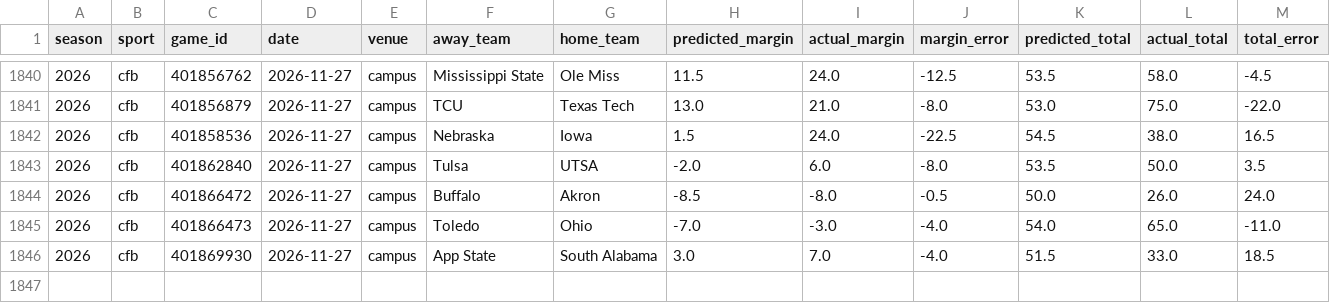
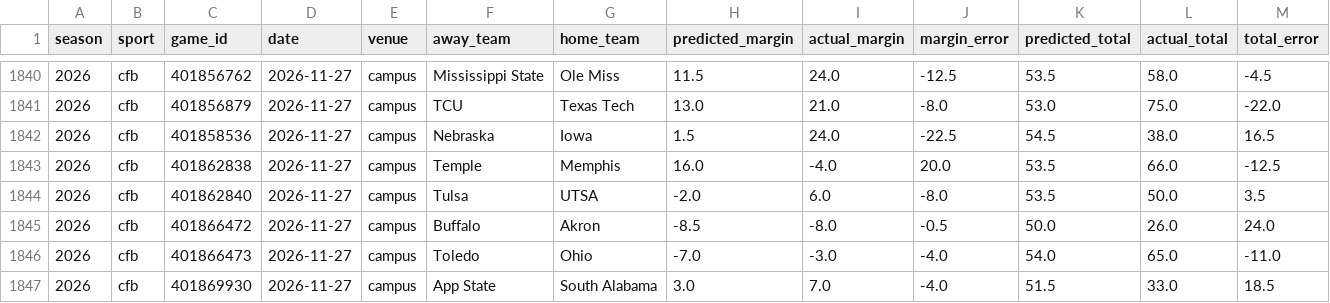
Before and after one commit to thecadeharp/cfb-analytics, a CSV file: data/reports/independent_benchmark_packet.csv, drawn as a sheet; only a part is shown, gaps mark what is left out; rows hold the shown columns only; the diff names each change by its address in the sheet, - before the commit and + after, or states it on an @@ line.

```diff
--- a/data/reports/independent_benchmark_packet.csv
+++ b/data/reports/independent_benchmark_packet.csv
+row 1843: 2026 | cfb | 401862838 | 2026-11-27 | campus | Temple | Memphis | 16.0 | -4.0 | 20.0 | 53.5 | 66.0 | -12.5
```
Also changed, not shown: 12 other files.
